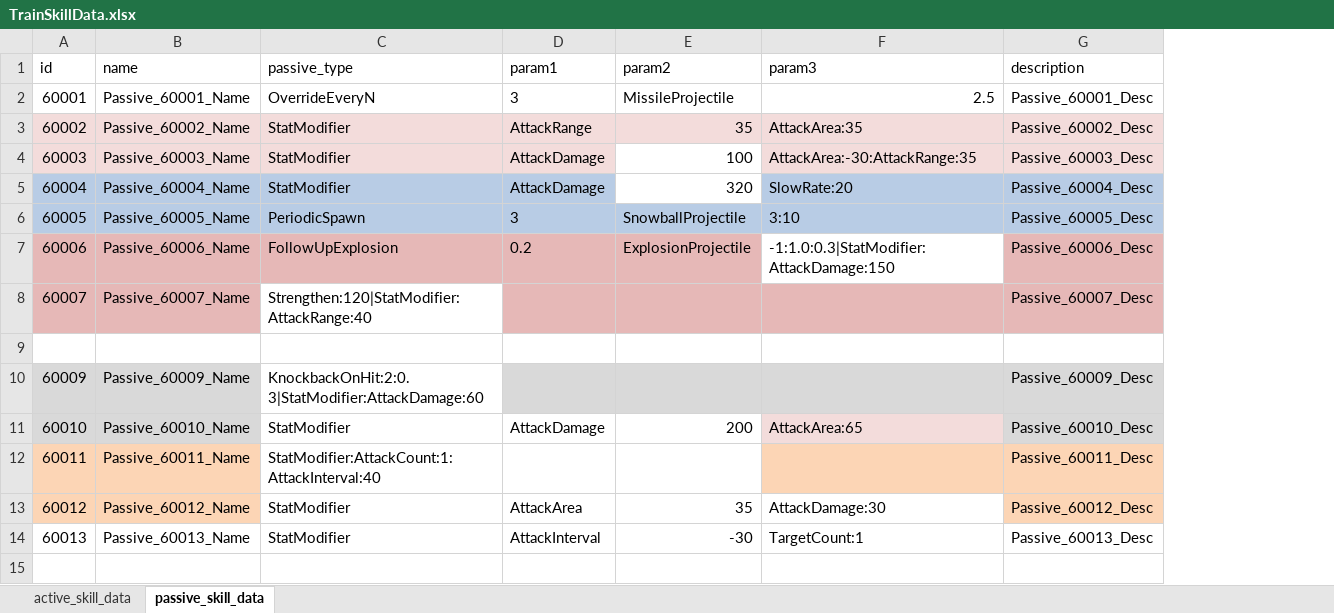
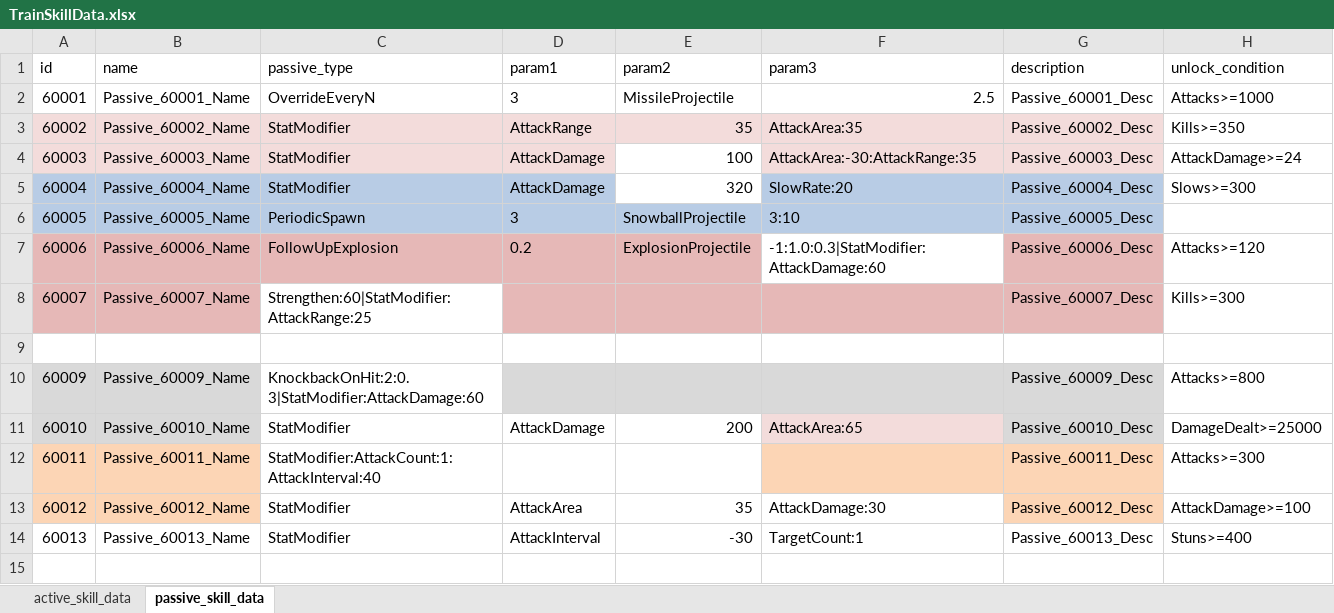
Before and after one commit to cumic06/TrainDefense, an Excel workbook: Assets/02_Resources/Data/TrainSkillData.xlsx, sheet passive_skill_data, drawn as a sheet; only a part is shown; values as stored, in another font and other column widths than the file's, no borders; the diff names each change by its address in the sheet, - before the commit and + after, or states it on an @@ line.

```diff
--- a/Assets/02_Resources/Data/TrainSkillData.xlsx (sheet passive_skill_data)
+++ b/Assets/02_Resources/Data/TrainSkillData.xlsx (sheet passive_skill_data)
+column H (unlock_condition), rows 2-14: Attacks>=1000 | Kills>=350 | AttackDamage>=24 | Slows>=300 |  | Attacks>=120 | Kills>=300 |  | Attacks>=800 | DamageDealt>=25000 | Attacks>=300 | AttackDamage>=100 | Stuns>=400
-F7 (param3): -1:1.0:0.3|StatModifier:AttackDamage:150
+F7 (param3): -1:1.0:0.3|StatModifier:AttackDamage:60
-C8 (passive_type): Strengthen:120|StatModifier:AttackRange:40
+C8 (passive_type): Strengthen:60|StatModifier:AttackRange:25
```
Also changed, not shown: Assets/02_Resources/Data/StatUpgradeData.xlsx, Assets/02_Resources/Data/TrainData.xlsx, 32 other files.
